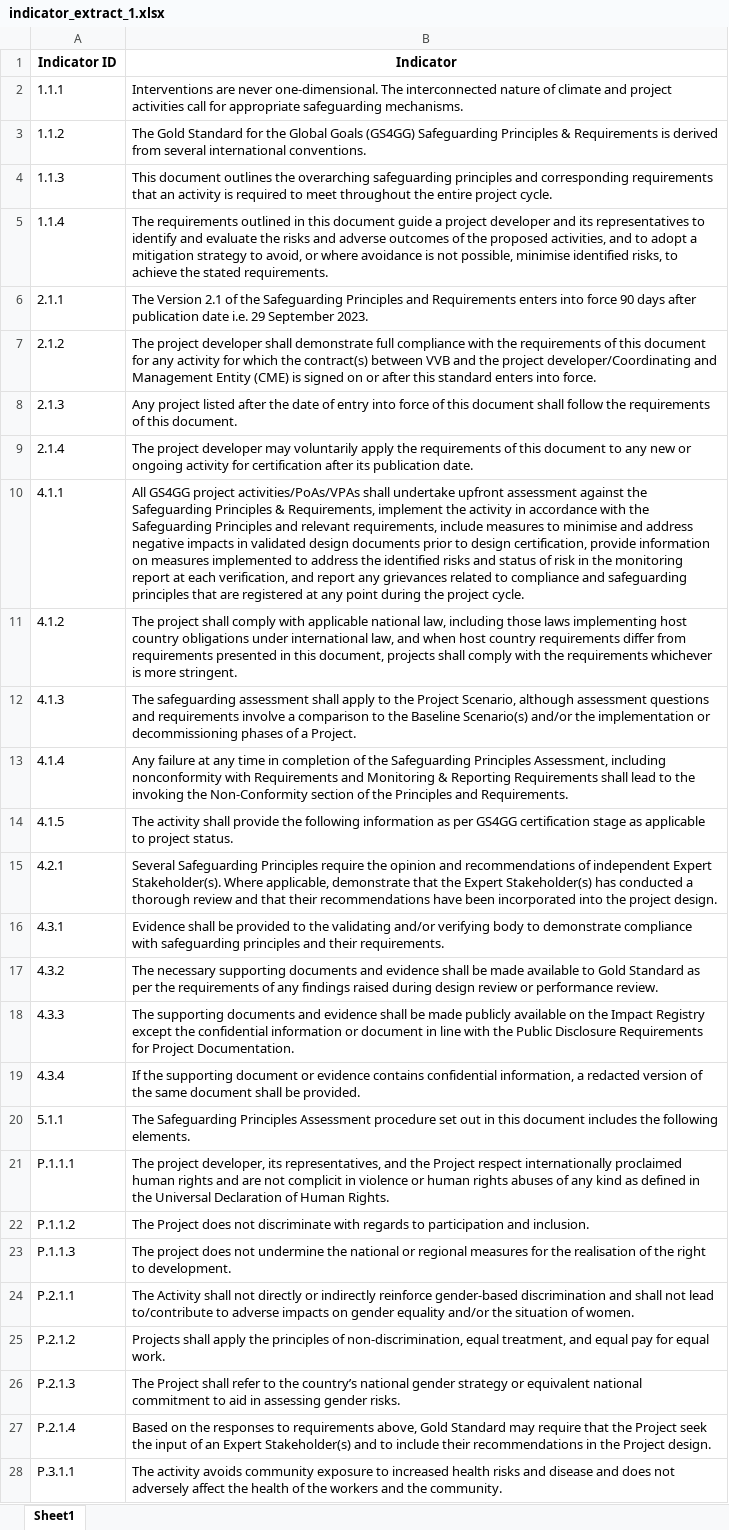
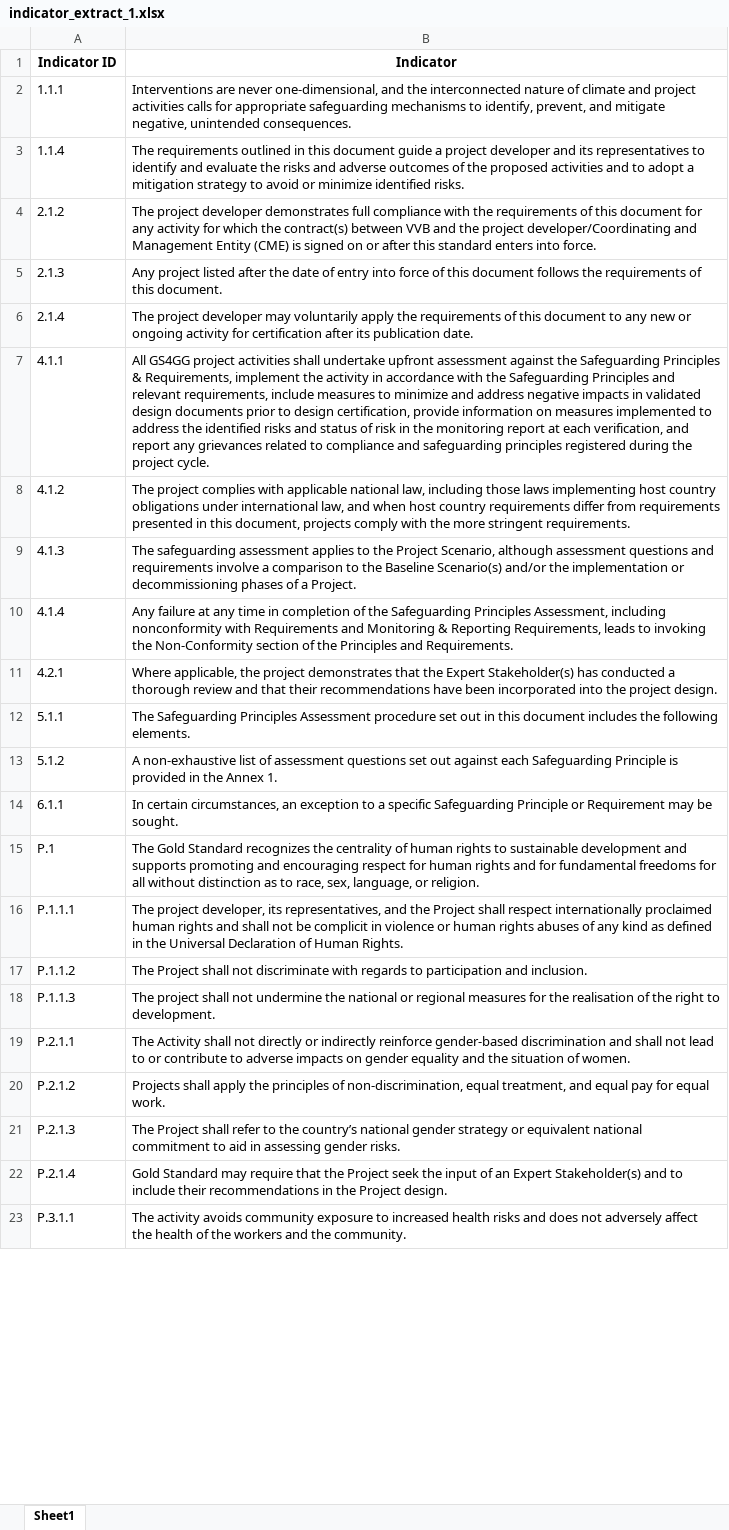
Before and after one commit to Viviangib/DueDiligenceMultilevelReporting, an Excel workbook: results/indicator_extract_1.xlsx, sheet Sheet1, drawn as a sheet; only a part is shown; values as stored, in another font and other column widths than the file's, no borders; removed rows and columns are numbered as before the commit, all else as after; the diff covers the shown part only; the diff names each change by its address in the sheet, - before the commit and + after, or states it on an @@ line.

```diff
--- a/results/indicator_extract_1.xlsx (sheet Sheet1)
+++ b/results/indicator_extract_1.xlsx (sheet Sheet1)
-B2 (Indicator): …are never one-dimensional. The interconnected nature of climate and project activities call for appropriate safeguarding mechanisms.
+B2 (Indicator): …are never one-dimensional, and the interconnected nature of climate and project activities calls for appropriate safeguarding mechanisms to identify, prevent, and mitigate negative, unintended consequences.
-row 3: 1.1.2 | The Gold Standard for the Global Goals (GS4GG) Safeguarding Principles & Requirements is derived from several international conventions.
-row 4: 1.1.3 | This document outlines the overarching safeguarding principles and corresponding requirements that an activity is required to meet throughout the entire project cycle.
-B3 (Indicator): …the proposed activities, and to adopt a mitigation strategy to avoid, or where avoidance is not possible, minimise identified risks, to achieve the stated requirements.
+B3 (Indicator): …the proposed activities and to adopt a mitigation strategy to avoid or minimize identified risks.
-row 6: 2.1.1 | The Version 2.1 of the Safeguarding Principles and Requirements enters into force 90 days after publication date i.e. 29 September 2023.
-B4 (Indicator): …project developer shall demonstrate full compliance…
+B4 (Indicator): …project developer demonstrates full compliance…
-B5 (Indicator): …this document shall follow the requirements…
+B5 (Indicator): …this document follows the requirements…
-B7 (Indicator): …GS4GG project activities/PoAs/VPAs shall undertake upfront assessment against the Safeguarding Principles & Requirements, implement the activity in accordance with the Safeguarding Principles and relevant requirements, include measures to minimise and address negative impacts in validated design documents prior to design certification, provide information on measures implemented to address the identified risks and status of risk in the monitoring report at each verification, and report any grievances related to compliance and safeguarding principles that are registered at any point during the…
+B7 (Indicator): …GS4GG project activities shall undertake upfront assessment against the Safeguarding Principles & Requirements, implement the activity in accordance with the Safeguarding Principles and relevant requirements, include measures to minimize and address negative impacts in validated design documents prior to design certification, provide information on measures implemented to address the identified risks and status of risk in the monitoring report at each verification, and report any grievances related to compliance and safeguarding principles registered during the…
-B8 (Indicator): The project shall comply with applicable national law, including those laws implementing host country obligations under international law, and when host country requirements differ from requirements presented in this document, projects shall comply with the requirements whichever is more stringent.
+B8 (Indicator): The project complies with applicable national law, including those laws implementing host country obligations under international law, and when host country requirements differ from requirements presented in this document, projects comply with the more stringent requirements.
-B9 (Indicator): …safeguarding assessment shall apply to the…
+B9 (Indicator): …safeguarding assessment applies to the…
-B10 (Indicator): …& Reporting Requirements shall lead to the invoking the…
+B10 (Indicator): …& Reporting Requirements, leads to invoking the…
-row 14: 4.1.5 | The activity shall provide the following information as per GS4GG certification stage as applicable to project status.
-B11 (Indicator): Several Safeguarding Principles require the opinion and recommendations of independent Expert Stakeholder(s). Where applicable, demonstrate that the…
+B11 (Indicator): Where applicable, the project demonstrates that the…
-row 16: 4.3.1 | Evidence shall be provided to the validating and/or verifying body to demonstrate compliance with safeguarding principles and their requirements.
-row 17: 4.3.2 | The necessary supporting documents and evidence shall be made available to Gold Standard as per the requirements of any findings raised during design review or performance review.
-row 18: 4.3.3 | The supporting documents and evidence shall be made publicly available on the Impact Registry except the confidential information or document in line with the Public Disclosure Requirements for Project Documentation.
-row 19: 4.3.4 | If the supporting document or evidence contains confidential information, a redacted version of the same document shall be provided.
+row 13: 5.1.2 | A non-exhaustive list of assessment questions set out against each Safeguarding Principle is provided in the Annex 1.
+row 14: 6.1.1 | In certain circumstances, an exception to a specific Safeguarding Principle or Requirement may be sought.
+row 15: P.1 | The Gold Standard recognizes the centrality of human rights to sustainable development and supports promoting and encouraging respect for human rights and for fundamental freedoms for all without distinction as to race, sex, language, or religion.
-B16 (Indicator): …the Project respect internationally proclaimed human rights and are not complicit in…
+B16 (Indicator): …the Project shall respect internationally proclaimed human rights and shall not be complicit in…
-B17 (Indicator): The Project does not discriminate…
+B17 (Indicator): The Project shall not discriminate…
-B18 (Indicator): The project does not undermine…
+B18 (Indicator): The project shall not undermine…
-B19 (Indicator): …not lead to/contribute to adverse impacts on gender equality and/or the situation…
+B19 (Indicator): …not lead to or contribute to adverse impacts on gender equality and the situation…
-B22 (Indicator): Based on the responses to requirements above, Gold Standard…
+B22 (Indicator): Gold Standard…
-B23 (Indicator): …risks and disease and does not…
+B23 (Indicator): …risks and does not…
```
Also changed, not shown: 36 added rows, 12 removed rows and 148 edited cells elsewhere in this sheet, 7 other files.
